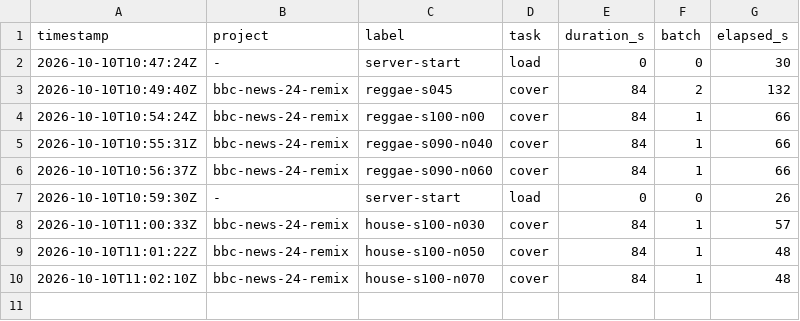
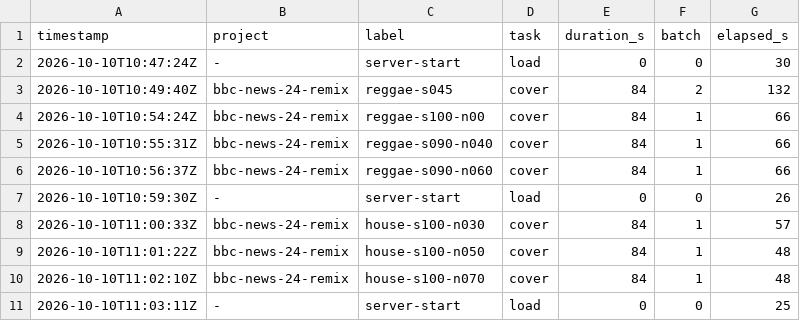
Before and after one commit to trebizondoculpepper/ace_step, a CSV file: work/logs/timings.csv, drawn as a sheet; the diff names each change by its address in the sheet, - before the commit and + after, or states it on an @@ line.

```diff
--- a/work/logs/timings.csv
+++ b/work/logs/timings.csv
+row 11: 2026-10-10T11:03:11Z | - | server-start | load | 0 | 0 | 25
```
